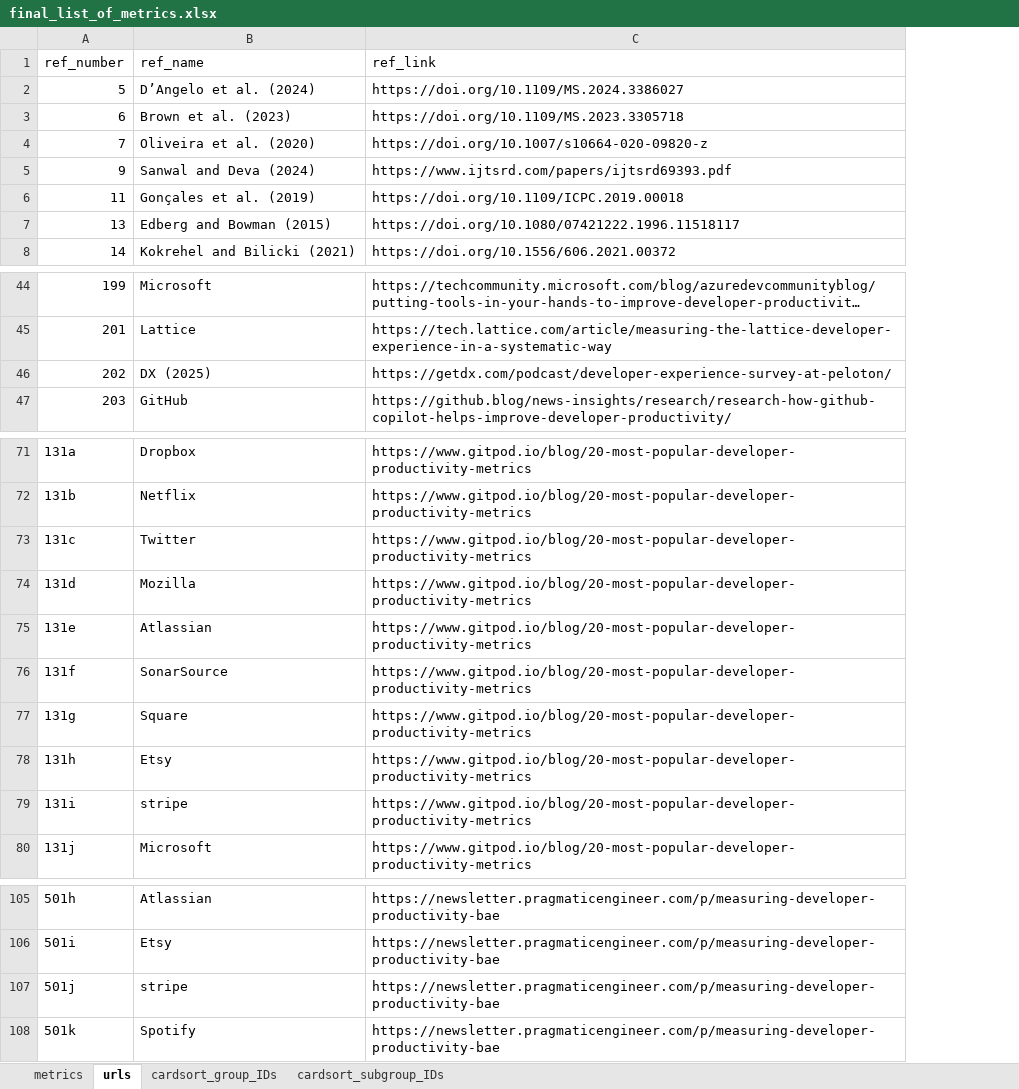
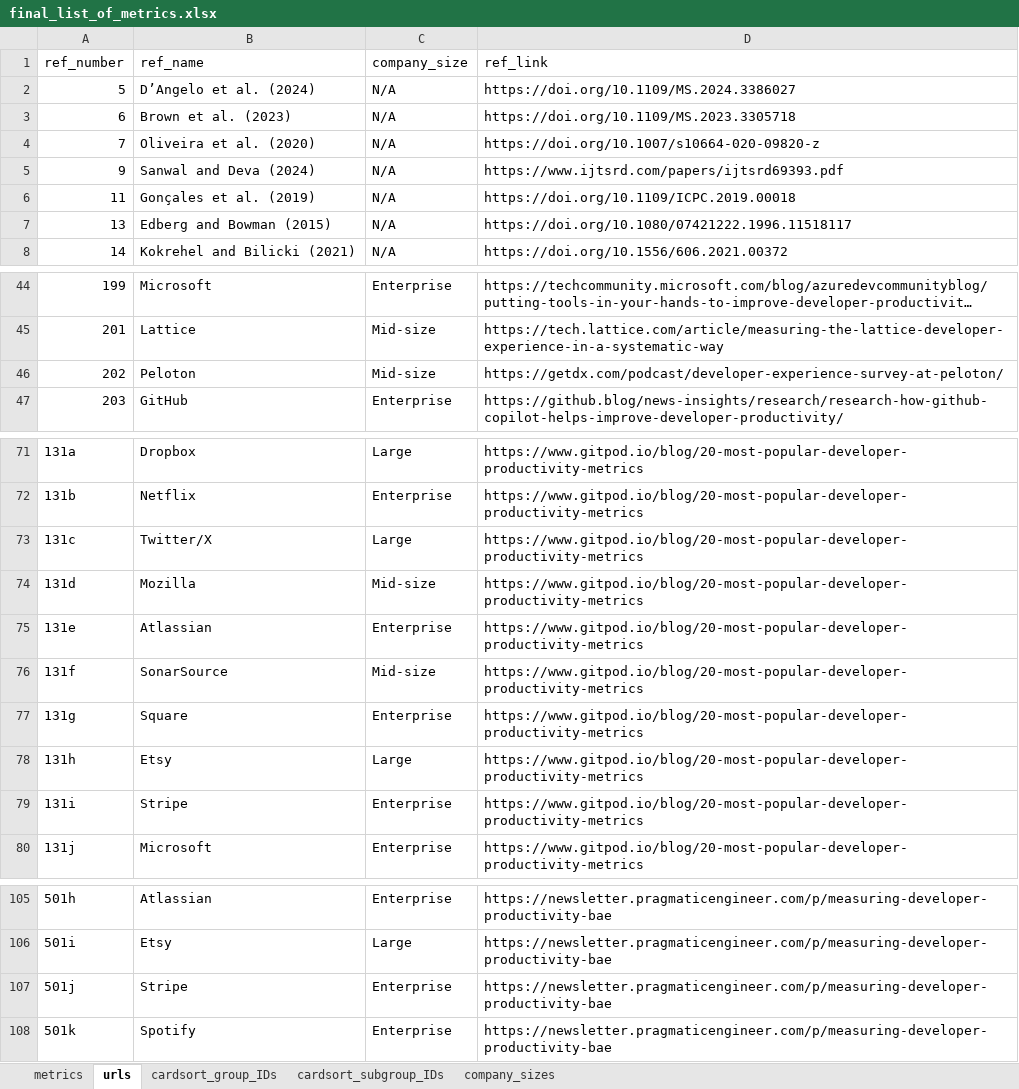
Before and after one commit to HASEL-UZH/DevEx-Metrics-Compass, an Excel workbook: metrics and parser/final_list_of_metrics.xlsx, sheet urls, drawn as a sheet; only a part is shown, gaps mark what is left out; long unchanged cells end in …; values as stored, in another font and other column widths than the file's, no borders; the diff names each change by its address in the sheet, - before the commit and + after, or states it on an @@ line.

Commit message:
Updated company size filter

```diff
--- a/metrics and parser/final_list_of_metrics.xlsx (sheet urls)
+++ b/metrics and parser/final_list_of_metrics.xlsx (sheet urls)
+sheet tab: company_sizes
+column C (company_size), rows 2-8: all N/A; rows 44-47: Enterprise | Mid-size | Mid-size | Enterprise; rows 71-80: Large | Enterprise | Large | Mid-size | Enterprise | Mid-size | Enterprise | Large | Enterprise | Enterprise; rows 105-108: Enterprise | Large | Enterprise | Enterprise
-B46 (ref_name): DX (2025)
+B46 (ref_name): Peloton
-B73 (ref_name): Twitter
+B73 (ref_name): Twitter/X
-B79 (ref_name): stripe
+B79 (ref_name): Stripe
-B107 (ref_name): stripe
+B107 (ref_name): Stripe
```
Also changed, not shown: sheet metrics, formulas that keep their value, 9 other files.
